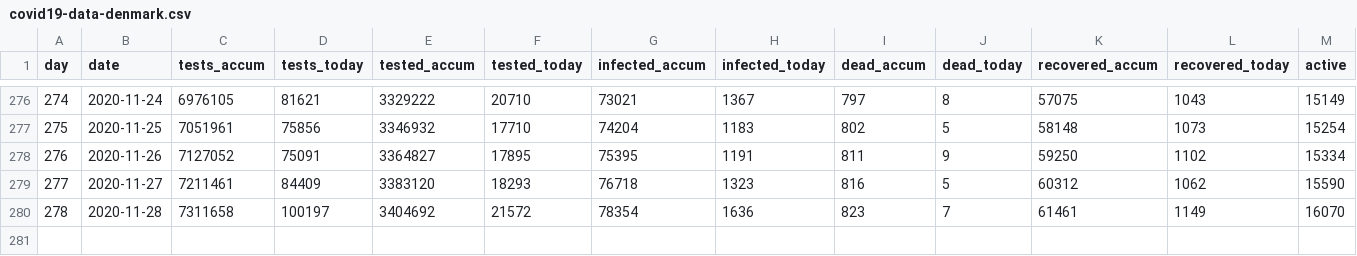
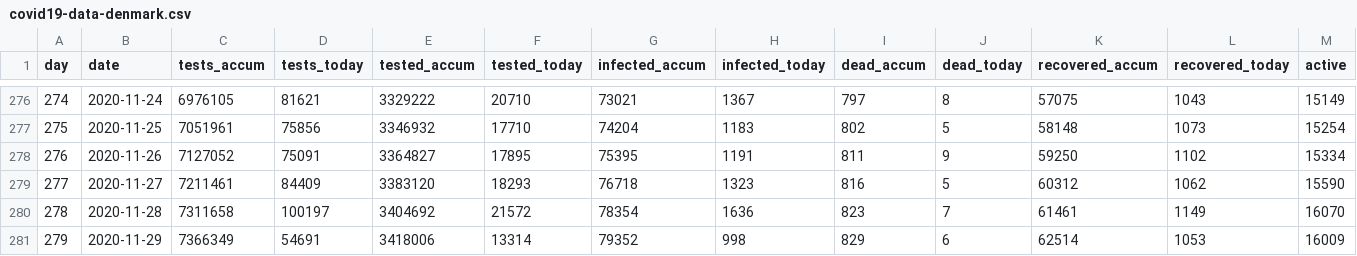
Before and after one commit to mok0/covid19-data-denmark, a CSV file: covid19-data-denmark.csv, drawn as a sheet; only a part is shown, gaps mark what is left out; rows hold the shown columns only; the diff names each change by its address in the sheet, - before the commit and + after, or states it on an @@ line.

Commit message:
Automated commit 2020-11-29

```diff
--- a/covid19-data-denmark.csv
+++ b/covid19-data-denmark.csv
+row 281: 279 | 2020-11-29 | 7366349 | 54691 | 3418006 | 13314 | 79352 | 998 | 829 | 6 | 62514 | 1053 | 16009
```
